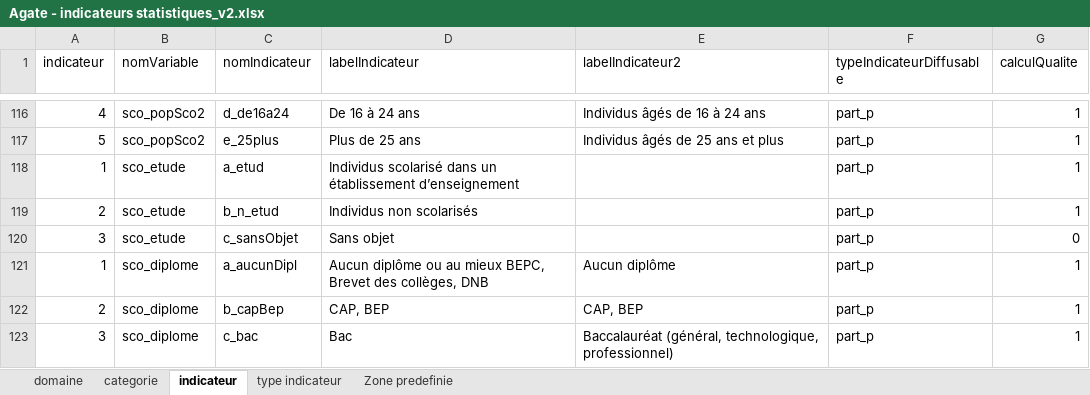
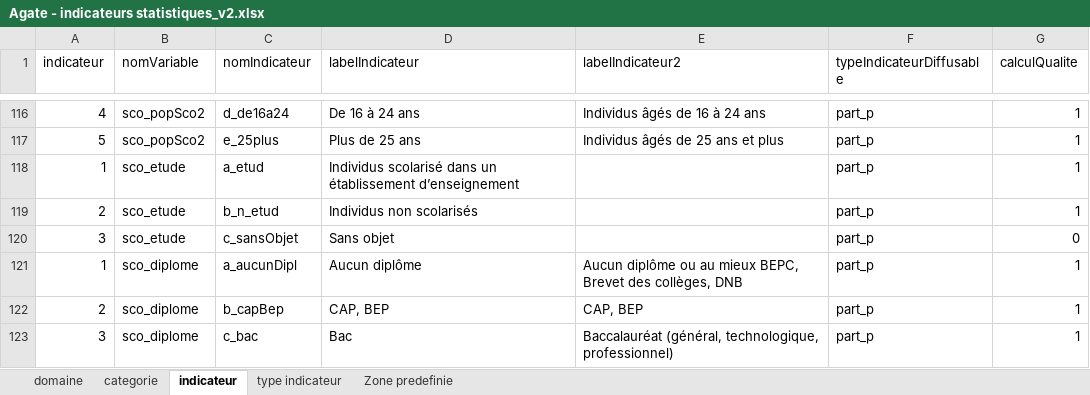
Before and after one commit to NKempf/Agate, an Excel workbook: Data/Liste indicateurs statistiques/Agate - indicateurs statistiques_v2.xlsx, sheet indicateur, drawn as a sheet; only a part is shown, gaps mark what is left out; values as stored, in another font and other column widths than the file's, no borders; charts and pictures not drawn; the diff names each change by its address in the sheet, - before the commit and + after, or states it on an @@ line.

```diff
--- a/Data/Liste indicateurs statistiques/Agate - indicateurs statistiques_v2.xlsx (sheet indicateur)
+++ b/Data/Liste indicateurs statistiques/Agate - indicateurs statistiques_v2.xlsx (sheet indicateur)
-D121 (labelIndicateur): Aucun diplôme ou au mieux BEPC, Brevet des collèges, DNB
+D121 (labelIndicateur): Aucun diplôme
-E121 (labelIndicateur2): Aucun diplôme
+E121 (labelIndicateur2): Aucun diplôme ou au mieux BEPC, Brevet des collèges, DNB
```
Also changed, not shown: 11 other files.
